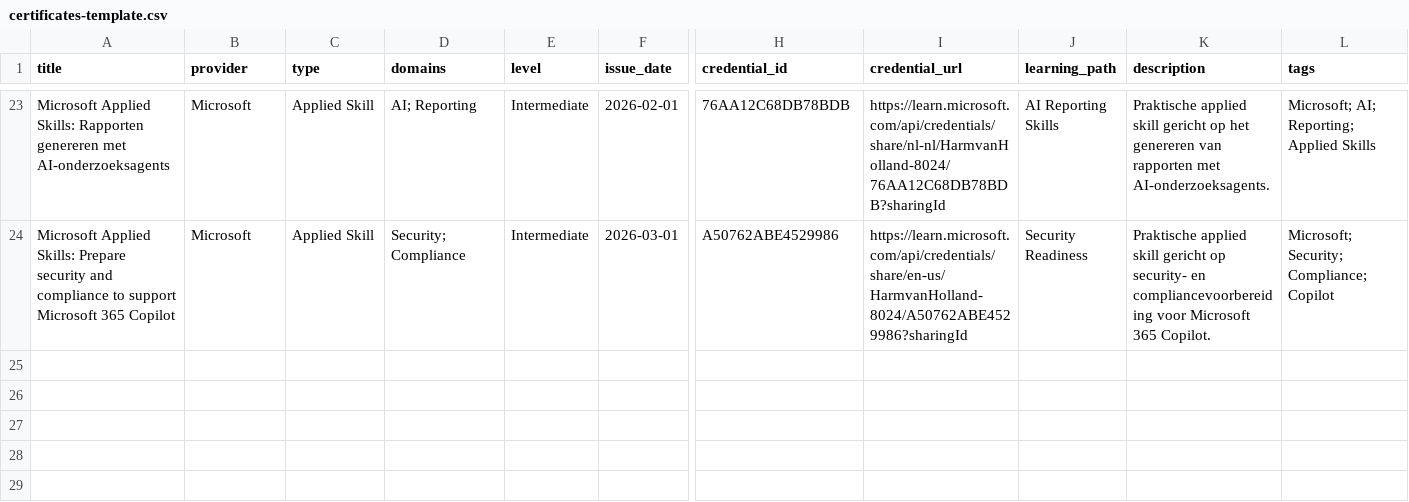
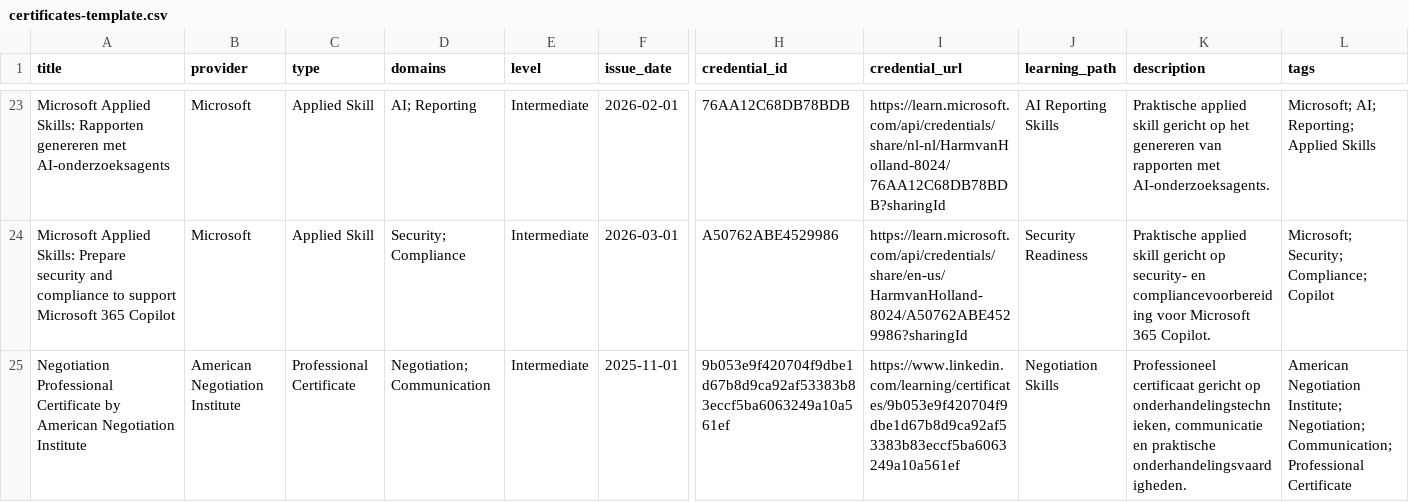
Before and after one commit to HarmvanBergen/certificaten, a CSV file: certificates-template.csv, drawn as a sheet; only a part is shown, gaps mark what is left out; rows hold the shown columns only; the diff names each change by its address in the sheet, - before the commit and + after, or states it on an @@ line.

Commit message:
Update certificates-template.csv

```diff
--- a/certificates-template.csv
+++ b/certificates-template.csv
+row 25: Negotiation Professional Certificate by American Negotiation Institute | American Negotiation Institute | Professional Certificate | Negotiation; Communication | Intermediate | 2025-11-01 | 9b053e9f420704f9dbe1d67b8d9ca92af53383b83eccf5ba6063249a10a561ef | https://www.linkedin.com/learning/certificates/9b053e9f420704f9dbe1d67b8d9ca92af53383b83eccf5ba6063249a10a561ef | Negotiation Skills | Professioneel certificaat gericht op onderhandelingstechnieken, communicatie en praktische onderhandelingsvaardigheden. | American Negotiation Institute; Negotiation; Communication; Professional Certificate
```
